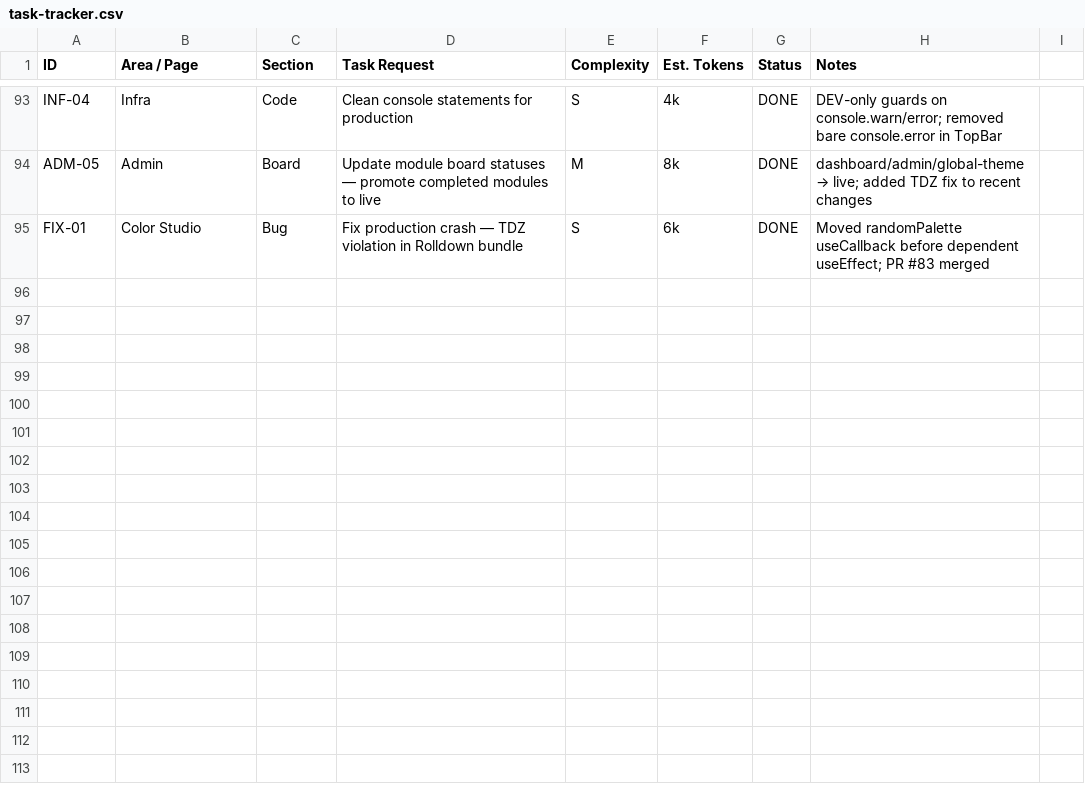
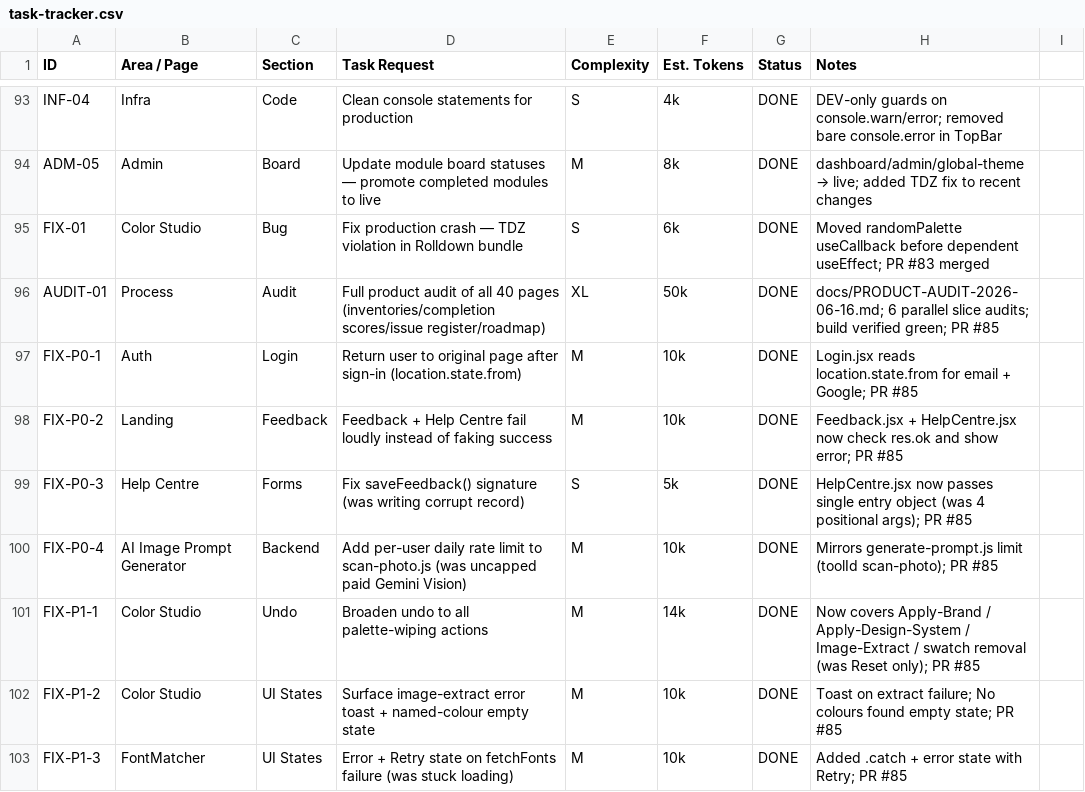
Before and after one commit to VASARI-STUDIO/UIL4B, a CSV file: docs/task-tracker.csv, drawn as a sheet; only a part is shown, gaps mark what is left out; the diff covers the shown part only.

```diff
--- a/docs/task-tracker.csv
+++ b/docs/task-tracker.csv
@@ -95 +95,9 @@ ADM-05,Admin,Board,Update module board statuses — promote completed modules to
 FIX-01,Color Studio,Bug,Fix production crash — TDZ violation in Rolldown bundle,S,6k,DONE,Moved randomPalette useCallback before dependent useEffect; PR #83 merged
+AUDIT-01,Process,Audit,Full product audit of all 40 pages (inventories/completion scores/issue register/roadmap),XL,50k,DONE,docs/PRODUCT-AUDIT-2026-06-16.md; 6 parallel slice audits; build verified green; PR #85
+FIX-P0-1,Auth,Login,Return user to original page after sign-in (location.state.from),M,10k,DONE,Login.jsx reads location.state.from for email + Google; PR #85
+FIX-P0-2,Landing,Feedback,Feedback + Help Centre fail loudly instead of faking success,M,10k,DONE,Feedback.jsx + HelpCentre.jsx now check res.ok and show error; PR #85
+FIX-P0-3,Help Centre,Forms,Fix saveFeedback() signature (was writing corrupt record),S,5k,DONE,HelpCentre.jsx now passes single entry object (was 4 positional args); PR #85
+FIX-P0-4,AI Image Prompt Generator,Backend,Add per-user daily rate limit to scan-photo.js (was uncapped paid Gemini Vision),M,10k,DONE,Mirrors generate-prompt.js limit (toolId scan-photo); PR #85
+FIX-P1-1,Color Studio,Undo,Broaden undo to all palette-wiping actions,M,14k,DONE,Now covers Apply-Brand / Apply-Design-System / Image-Extract / swatch removal (was Reset only); PR #85
+FIX-P1-2,Color Studio,UI States,Surface image-extract error toast + named-colour empty state,M,10k,DONE,Toast on extract failure; No colours found empty state; PR #85
+FIX-P1-3,FontMatcher,UI States,Error + Retry state on fetchFonts failure (was stuck loading),M,10k,DONE,Added .catch + error state with Retry; PR #85
```
Also changed, not shown: 8 added rows elsewhere in this file, 2 other files.
